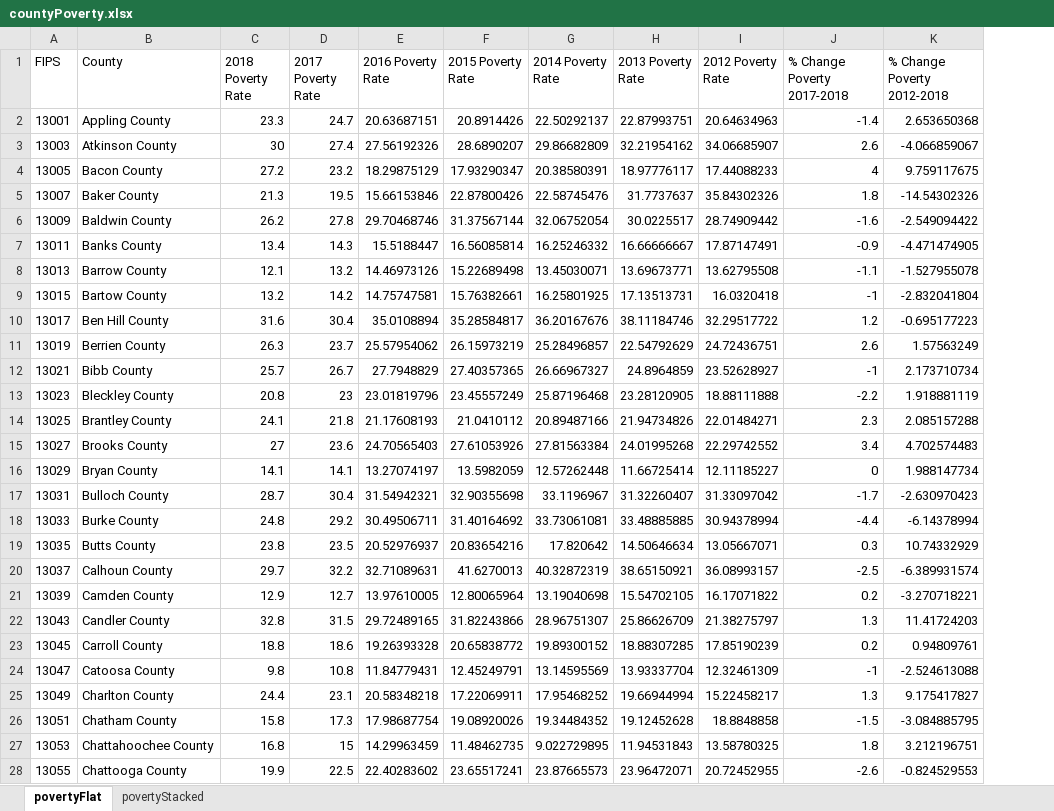
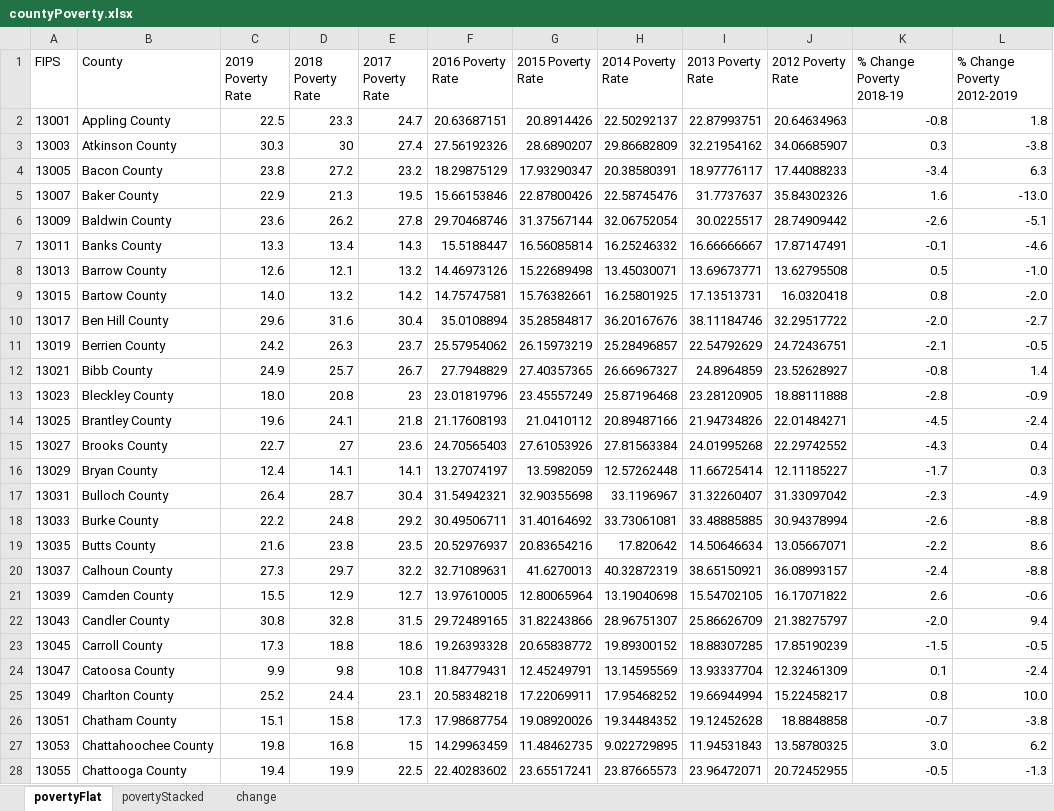
Before and after one commit to mmainzer/county-index, an Excel workbook: data/countyPoverty.xlsx, sheet povertyFlat, drawn as a sheet; only a part is shown; values as stored, in another font and other column widths than the file's, no borders; removed rows and columns are numbered as before the commit, all else as after; the diff covers the shown part only; the diff names each change by its address in the sheet, - before the commit and + after, or states it on an @@ line.

```diff
--- a/data/countyPoverty.xlsx (sheet povertyFlat)
+++ b/data/countyPoverty.xlsx (sheet povertyFlat)
+sheet tab: change
+column C (2019 Poverty Rate), rows 2-28: 22.5 | 30.3 | 23.8 | 22.9 | 23.6 | 13.3 | 12.6 | 14.0 | 29.6 | 24.2 | 24.9 | 18.0 | 19.6 | 22.7 | 12.4 | 26.4 | 22.2 | 21.6 | 27.3 | 15.5 | 30.8 | 17.3 | 9.9 | 25.2 | 15.1 | 19.8 | 19.4
-column K (% Change Poverty 2012-2018), rows 2-28: 2.653650368 | -4.066859067 | 9.759117675 | -14.54302326 | -2.549094422 | -4.471474905 | -1.527955078 | -2.832041804 | -0.695177223 | 1.57563249 | 2.173710734 | 1.918881119 | 2.085157288 | 4.702574483 | 1.988147734 | -2.630970423 | -6.14378994 | 10.74332929 | -6.389931574 | -3.270718221 | 11.41724203 | 0.94809761 | -2.524613088 | 9.175417827 | -3.084885795 | 3.212196751 | -0.824529553
+column L (% Change Poverty 2012-2019), rows 2-28: 1.8 | -3.8 | 6.3 | -13.0 | -5.1 | -4.6 | -1.0 | -2.0 | -2.7 | -0.5 | 1.4 | -0.9 | -2.4 | 0.4 | 0.3 | -4.9 | -8.8 | 8.6 | -8.8 | -0.6 | 9.4 | -0.5 | -2.4 | 10.0 | -3.8 | 6.2 | -1.3
-K1: % Change Poverty 2017-2018
+K1: % Change Poverty 2018-19
-K2 (% Change Poverty 2018-19): -1.4
+K2 (% Change Poverty 2018-19): -0.8
-K3 (% Change Poverty 2018-19): 2.6
+K3 (% Change Poverty 2018-19): 0.3
-K4 (% Change Poverty 2018-19): 4
+K4 (% Change Poverty 2018-19): -3.4
-K5 (% Change Poverty 2018-19): 1.8
+K5 (% Change Poverty 2018-19): 1.6
-K6 (% Change Poverty 2018-19): -1.6
+K6 (% Change Poverty 2018-19): -2.6
-K7 (% Change Poverty 2018-19): -0.9
+K7 (% Change Poverty 2018-19): -0.1
-K8 (% Change Poverty 2018-19): -1.1
+K8 (% Change Poverty 2018-19): 0.5
-K9 (% Change Poverty 2018-19): -1
+K9 (% Change Poverty 2018-19): 0.8
-K10 (% Change Poverty 2018-19): 1.2
+K10 (% Change Poverty 2018-19): -2.0
-K11 (% Change Poverty 2018-19): 2.6
+K11 (% Change Poverty 2018-19): -2.1
-K12 (% Change Poverty 2018-19): -1
+K12 (% Change Poverty 2018-19): -0.8
-K13 (% Change Poverty 2018-19): -2.2
+K13 (% Change Poverty 2018-19): -2.8
-K14 (% Change Poverty 2018-19): 2.3
+K14 (% Change Poverty 2018-19): -4.5
-K15 (% Change Poverty 2018-19): 3.4
+K15 (% Change Poverty 2018-19): -4.3
-K16 (% Change Poverty 2018-19): 0
+K16 (% Change Poverty 2018-19): -1.7
-K17 (% Change Poverty 2018-19): -1.7
+K17 (% Change Poverty 2018-19): -2.3
-K18 (% Change Poverty 2018-19): -4.4
+K18 (% Change Poverty 2018-19): -2.6
-K19 (% Change Poverty 2018-19): 0.3
+K19 (% Change Poverty 2018-19): -2.2
-K20 (% Change Poverty 2018-19): -2.5
+K20 (% Change Poverty 2018-19): -2.4
-K21 (% Change Poverty 2018-19): 0.2
+K21 (% Change Poverty 2018-19): 2.6
-K22 (% Change Poverty 2018-19): 1.3
+K22 (% Change Poverty 2018-19): -2.0
-K23 (% Change Poverty 2018-19): 0.2
+K23 (% Change Poverty 2018-19): -1.5
-K24 (% Change Poverty 2018-19): -1
+K24 (% Change Poverty 2018-19): 0.1
-K25 (% Change Poverty 2018-19): 1.3
+K25 (% Change Poverty 2018-19): 0.8
-K26 (% Change Poverty 2018-19): -1.5
+K26 (% Change Poverty 2018-19): -0.7
-K27 (% Change Poverty 2018-19): 1.8
+K27 (% Change Poverty 2018-19): 3.0
-K28 (% Change Poverty 2018-19): -2.6
+K28 (% Change Poverty 2018-19): -0.5
```
Also changed, not shown: 130 edited cells elsewhere in this sheet, sheet povertyStacked, data/county-grp.xlsx, data/countyOppYouth.xlsx, 13 other files.
